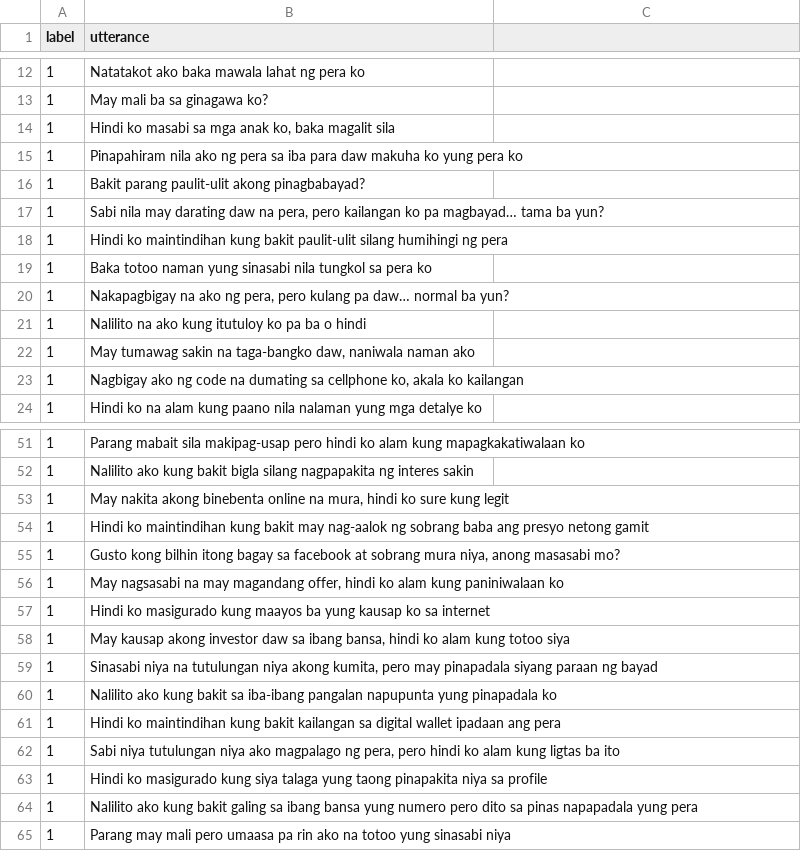
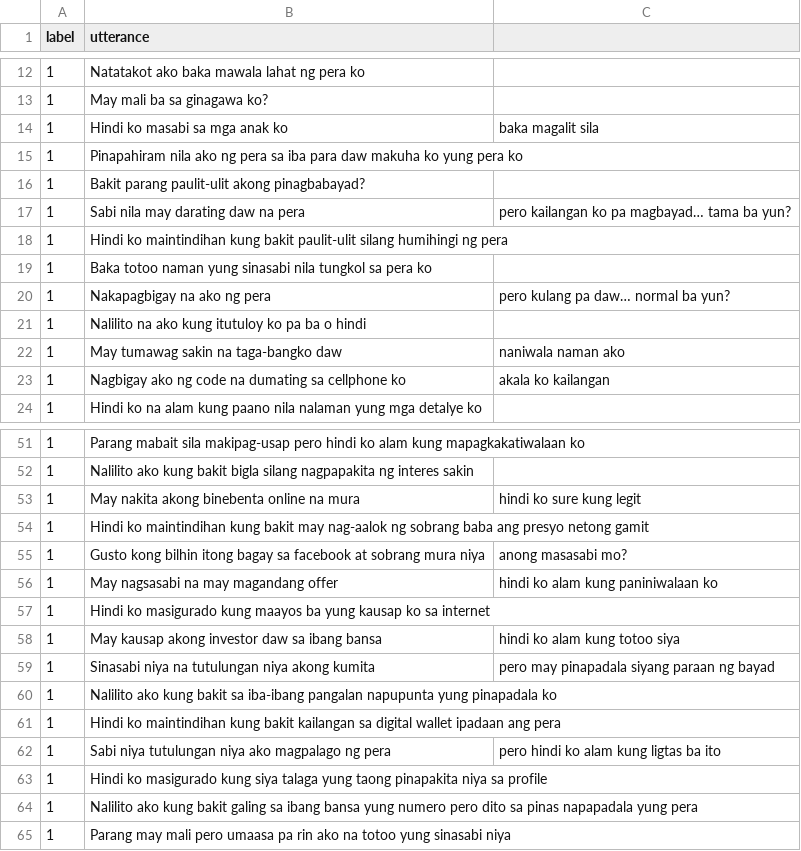
Before and after one commit to chatlola/ChatLola-Backend, a CSV file: models/confusion/Confusion Dataset.csv, drawn as a sheet; only a part is shown, gaps mark what is left out; the diff covers the shown part only.

```diff
--- a/models/confusion/Confusion Dataset.csv
+++ b/models/confusion/Confusion Dataset.csv
@@ -13,12 +13,12 @@ label,utterance
 1,May mali ba sa ginagawa ko?
-1,"Hindi ko masabi sa mga anak ko, baka magalit sila "
+1,Hindi ko masabi sa mga anak ko, baka magalit sila
 1,Pinapahiram nila ako ng pera sa iba para daw makuha ko yung pera ko
 1,Bakit parang paulit-ulit akong pinagbabayad?
-1,"Sabi nila may darating daw na pera, pero kailangan ko pa magbayad… tama ba yun?"
+1,Sabi nila may darating daw na pera, pero kailangan ko pa magbayad… tama ba yun?
 1,Hindi ko maintindihan kung bakit paulit-ulit silang humihingi ng pera
 1,Baka totoo naman yung sinasabi nila tungkol sa pera ko
-1,"Nakapagbigay na ako ng pera, pero kulang pa daw… normal ba yun?"
+1,Nakapagbigay na ako ng pera, pero kulang pa daw… normal ba yun?
 1,Nalilito na ako kung itutuloy ko pa ba o hindi
-1,"May tumawag sakin na taga-bangko daw, naniwala naman ako"
-1,"Nagbigay ako ng code na dumating sa cellphone ko, akala ko kailangan"
+1,May tumawag sakin na taga-bangko daw, naniwala naman ako
+1,Nagbigay ako ng code na dumating sa cellphone ko, akala ko kailangan
 1,Hindi ko na alam kung paano nila nalaman yung mga detalye ko
@@ -52,12 +52,12 @@ label,utterance
 1,Nalilito ako kung bakit bigla silang nagpapakita ng interes sakin
-1,"May nakita akong binebenta online na mura, hindi ko sure kung legit"
+1,May nakita akong binebenta online na mura, hindi ko sure kung legit
 1,Hindi ko maintindihan kung bakit may nag-aalok ng sobrang baba ang presyo netong gamit
-1,"Gusto kong bilhin itong bagay sa facebook at sobrang mura niya, anong masasabi mo?"
-1,"May nagsasabi na may magandang offer, hindi ko alam kung paniniwalaan ko"
+1,Gusto kong bilhin itong bagay sa facebook at sobrang mura niya, anong masasabi mo?
+1,May nagsasabi na may magandang offer, hindi ko alam kung paniniwalaan ko
 1,Hindi ko masigurado kung maayos ba yung kausap ko sa internet
-1,"May kausap akong investor daw sa ibang bansa, hindi ko alam kung totoo siya"
-1,"Sinasabi niya na tutulungan niya akong kumita, pero may pinapadala siyang paraan ng bayad"
+1,May kausap akong investor daw sa ibang bansa, hindi ko alam kung totoo siya
+1,Sinasabi niya na tutulungan niya akong kumita, pero may pinapadala siyang paraan ng bayad
 1,Nalilito ako kung bakit sa iba-ibang pangalan napupunta yung pinapadala ko
 1,Hindi ko maintindihan kung bakit kailangan sa digital wallet ipadaan ang pera
-1,"Sabi niya tutulungan niya ako magpalago ng pera, pero hindi ko alam kung ligtas ba ito"
+1,Sabi niya tutulungan niya ako magpalago ng pera, pero hindi ko alam kung ligtas ba ito
 1,Hindi ko masigurado kung siya talaga yung taong pinapakita niya sa profile
```
Also changed, not shown: 17 added rows, 17 removed rows and 12 edited cells elsewhere in this file, 3 other files.
